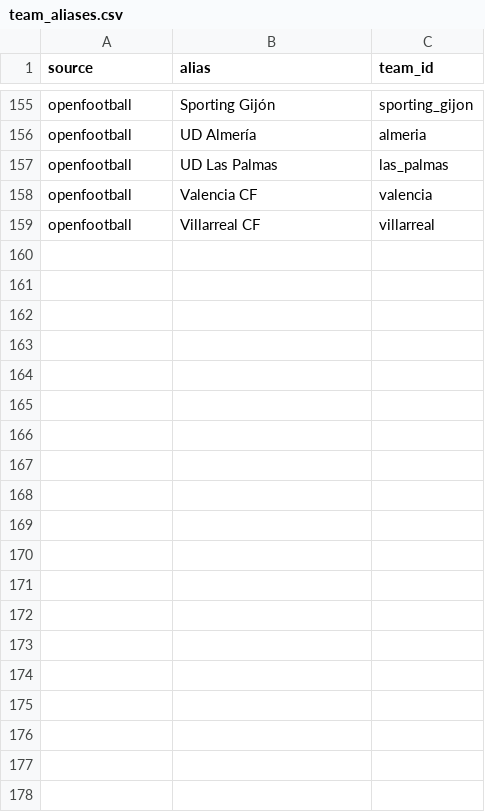
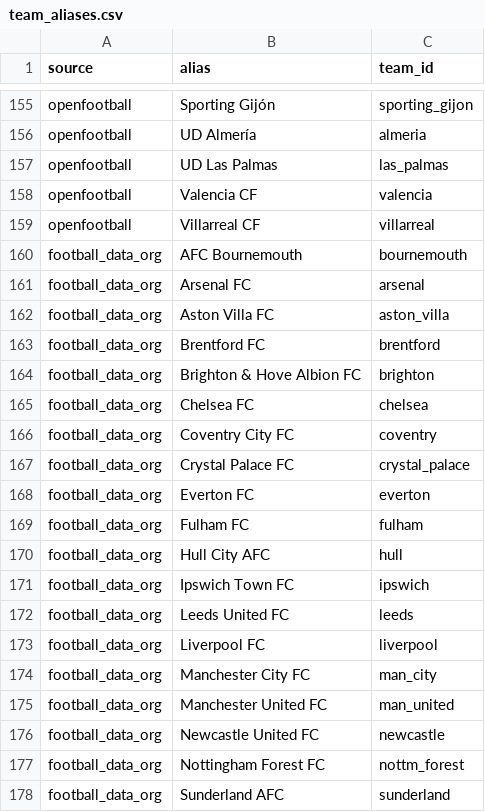
Before and after one commit to langsimon77/football-predictor, a CSV file: data/manual/team_aliases.csv, drawn as a sheet; only a part is shown, gaps mark what is left out; the diff covers the shown part only.

```diff
--- a/data/manual/team_aliases.csv
+++ b/data/manual/team_aliases.csv
@@ -159 +159,20 @@ openfootball,Valencia CF,valencia
 openfootball,Villarreal CF,villarreal
+football_data_org,AFC Bournemouth,bournemouth
+football_data_org,Arsenal FC,arsenal
+football_data_org,Aston Villa FC,aston_villa
+football_data_org,Brentford FC,brentford
+football_data_org,Brighton & Hove Albion FC,brighton
+football_data_org,Chelsea FC,chelsea
+football_data_org,Coventry City FC,coventry
+football_data_org,Crystal Palace FC,crystal_palace
+football_data_org,Everton FC,everton
+football_data_org,Fulham FC,fulham
+football_data_org,Hull City AFC,hull
+football_data_org,Ipswich Town FC,ipswich
+football_data_org,Leeds United FC,leeds
+football_data_org,Liverpool FC,liverpool
+football_data_org,Manchester City FC,man_city
+football_data_org,Manchester United FC,man_united
+football_data_org,Newcastle United FC,newcastle
+football_data_org,Nottingham Forest FC,nottm_forest
+football_data_org,Sunderland AFC,sunderland
```
Also changed, not shown: 21 added rows elsewhere in this file, 5 other files.
